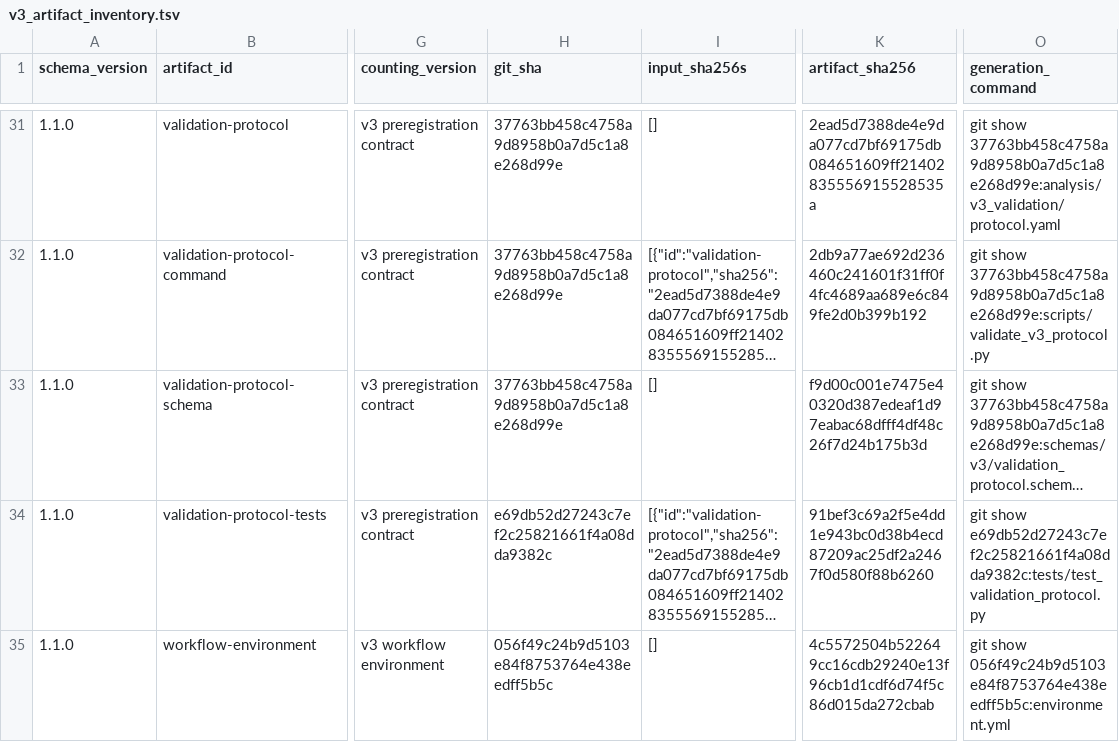
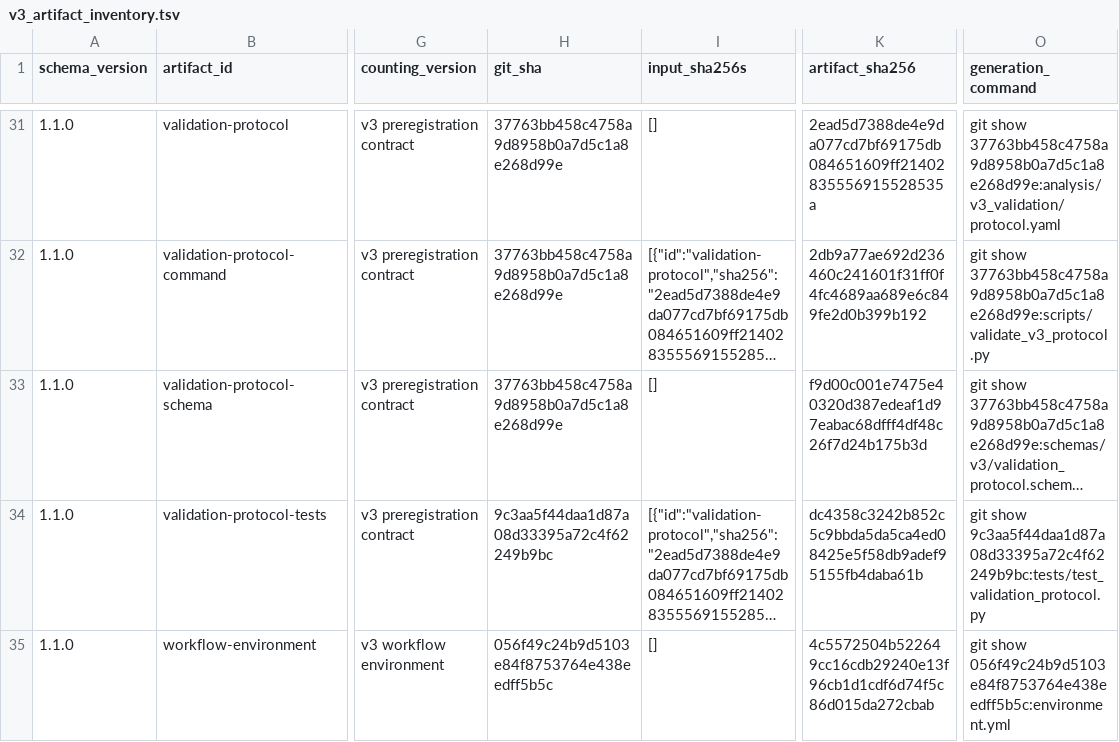
Before and after one commit to mdmanurung/ViralScan-reproducibility, a TSV file: analysis/v3_artifact_inventory.tsv, drawn as a sheet; only a part is shown, gaps mark what is left out; long unchanged cells end in …; the diff names each change by its address in the sheet, - before the commit and + after, or states it on an @@ line.

```diff
--- a/analysis/v3_artifact_inventory.tsv
+++ b/analysis/v3_artifact_inventory.tsv
-H34 (git_sha): e69db52d27243c7ef2c25821661f4a08dda9382c
+H34 (git_sha): 9c3aa5f44daa1d87a08d33395a72c4f62249b9bc
-K34 (artifact_sha256): 91bef3c69a2f5e4dd1e943bc0d38b4ecd87209ac25df2a2467f0d580f88b6260
+K34 (artifact_sha256): dc4358c3242b852c5c9bbda5da5ca4ed08425e5f58db9adef95155fb4daba61b
-O34 (generation_command): git show e69db52d27243c7ef2c25821661f4a08dda9382c:tests/test_validation_protocol.py
+O34 (generation_command): git show 9c3aa5f44daa1d87a08d33395a72c4f62249b9bc:tests/test_validation_protocol.py
```
Also changed, not shown: 1 other file.
